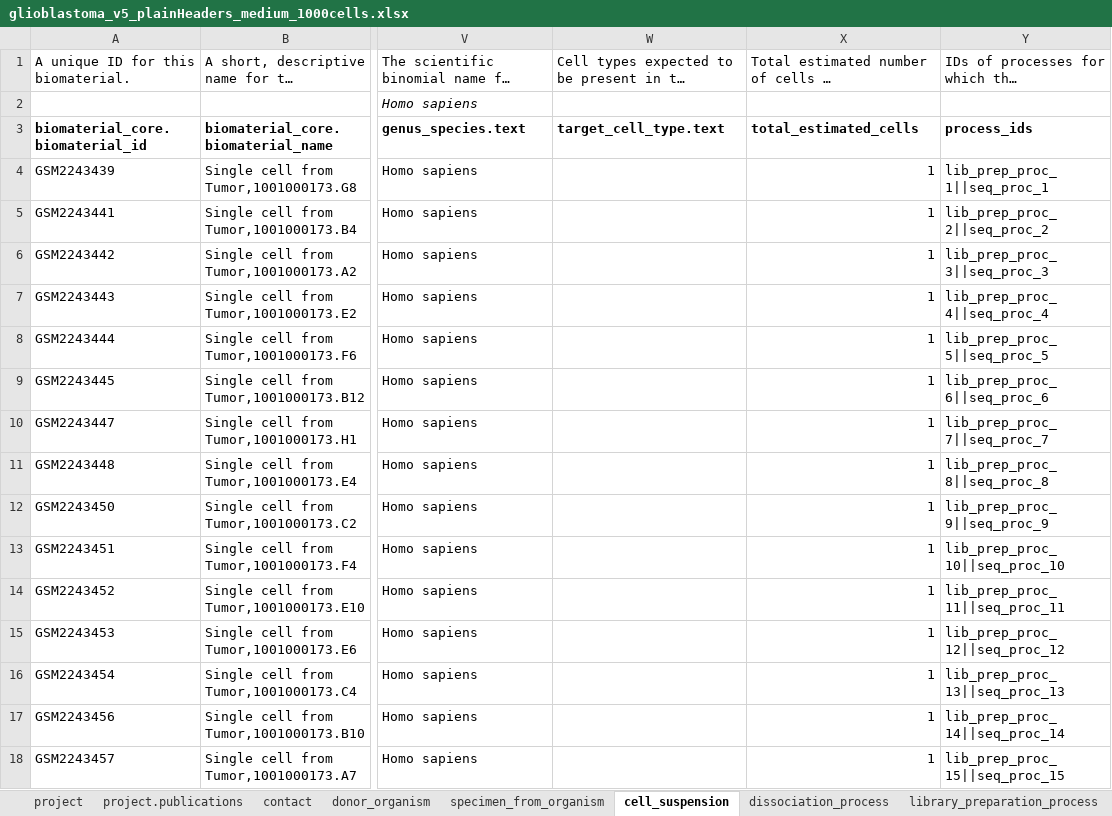
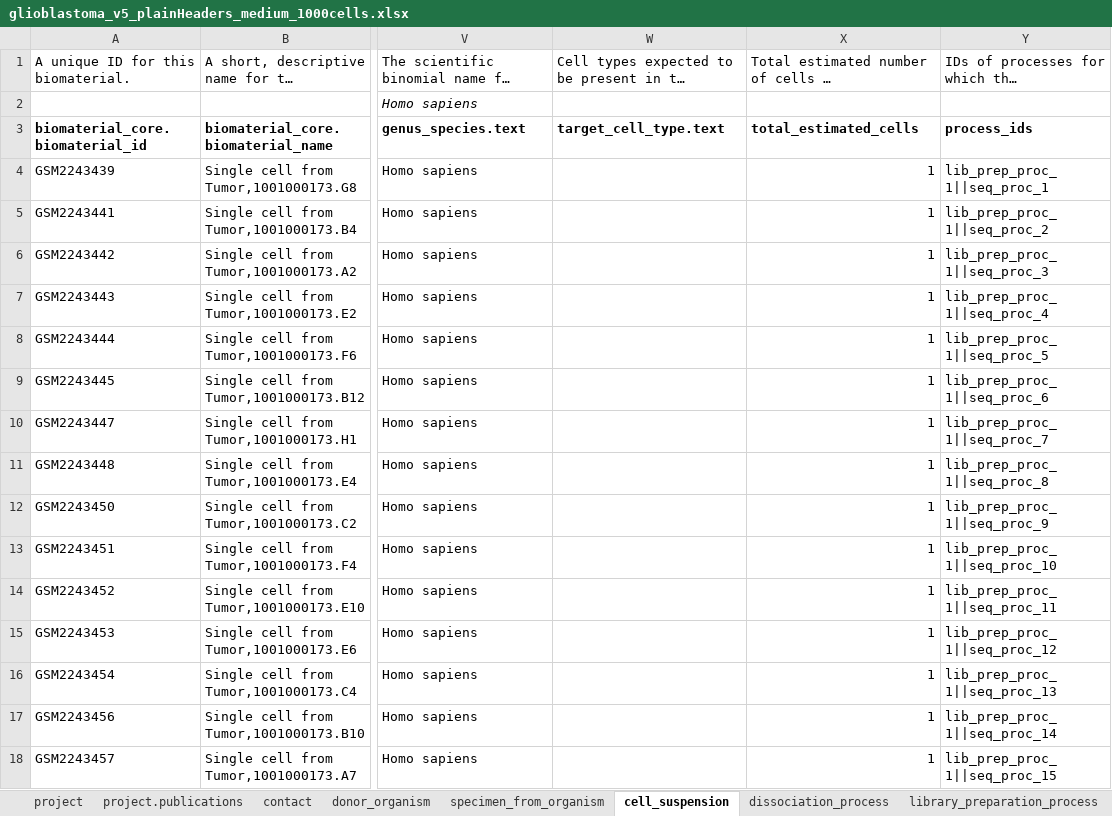
Before and after one commit to HumanCellAtlas/metadata-schema, an Excel workbook: examples/spreadsheets/v5/filled/preview_testing/glioblastoma_v5_plainHeaders_medium_1000cells.xlsx, sheet cell_suspension, drawn as a sheet; only a part is shown, gaps mark what is left out; long unchanged cells end in …; values as stored, in another font and other column widths than the file's, no borders; the diff covers the shown part only; the diff names each change by its address in the sheet, - before the commit and + after, or states it on an @@ line.

Commit message:
Added 100cell GBM spreadsheet.

```diff
--- a/examples/spreadsheets/v5/filled/preview_testing/glioblastoma_v5_plainHeaders_medium_1000cells.xlsx (sheet cell_suspension)
+++ b/examples/spreadsheets/v5/filled/preview_testing/glioblastoma_v5_plainHeaders_medium_1000cells.xlsx (sheet cell_suspension)
-Y5: lib_prep_proc_2||seq_proc_2
+Y5: lib_prep_proc_1||seq_proc_2
-Y6: lib_prep_proc_3||seq_proc_3
+Y6: lib_prep_proc_1||seq_proc_3
-Y7: lib_prep_proc_4||seq_proc_4
+Y7: lib_prep_proc_1||seq_proc_4
-Y8: lib_prep_proc_5||seq_proc_5
+Y8: lib_prep_proc_1||seq_proc_5
-Y9: lib_prep_proc_6||seq_proc_6
+Y9: lib_prep_proc_1||seq_proc_6
-Y10: lib_prep_proc_7||seq_proc_7
+Y10: lib_prep_proc_1||seq_proc_7
-Y11: lib_prep_proc_8||seq_proc_8
+Y11: lib_prep_proc_1||seq_proc_8
-Y12: lib_prep_proc_9||seq_proc_9
+Y12: lib_prep_proc_1||seq_proc_9
-Y13: lib_prep_proc_10||seq_proc_10
+Y13: lib_prep_proc_1||seq_proc_10
-Y14: lib_prep_proc_11||seq_proc_11
+Y14: lib_prep_proc_1||seq_proc_11
-Y15: lib_prep_proc_12||seq_proc_12
+Y15: lib_prep_proc_1||seq_proc_12
-Y16: lib_prep_proc_13||seq_proc_13
+Y16: lib_prep_proc_1||seq_proc_13
-Y17: lib_prep_proc_14||seq_proc_14
+Y17: lib_prep_proc_1||seq_proc_14
-Y18: lib_prep_proc_15||seq_proc_15
+Y18: lib_prep_proc_1||seq_proc_15
```
Also changed, not shown: 985 edited cells elsewhere in this sheet, sheet library_preparation_process, sheet specimen_from_organism, sheet dissociation_process, sheet donor_organism, sheet project.publications, sheet contact, 1 more sheet, examples/spreadsheets/v5/filled/preview_testing/glioblastoma_v5_plainHeaders_real_3500cells.xlsx, examples/spreadsheets/v5/filled/preview_testing/glioblastoma_v5_plainHeaders_small_2cells.xlsx, 2 other files.
